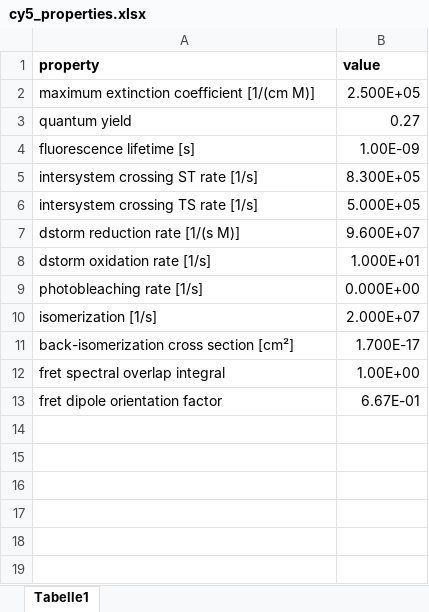
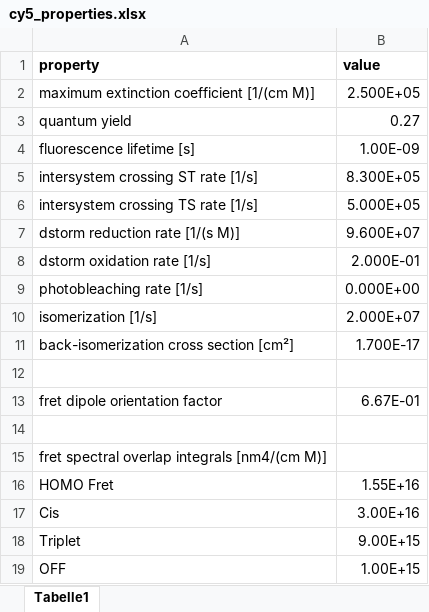
Before and after one commit to super-resolution/Fluopy, an Excel workbook: src/fluorophores/cy5_properties.xlsx, sheet Tabelle1, drawn as a sheet; values as stored, in another font and other column widths than the file's, no borders; the diff names each change by its address in the sheet, - before the commit and + after, or states it on an @@ line.

Commit message:
more on FRET

```diff
--- a/src/fluorophores/cy5_properties.xlsx (sheet Tabelle1)
+++ b/src/fluorophores/cy5_properties.xlsx (sheet Tabelle1)
-B8 (value): 1.000E+01
+B8 (value): 2.000E-01
-row 12: fret spectral overlap integral | 1.00E+00
+row 12: (empty)
+row 14: (empty)
+row 15: fret spectral overlap integrals [nm4/(cm M)]
+row 16: HOMO Fret | 1.55E+16
+row 17: Cis | 3.00E+16
+row 18: Triplet | 9.00E+15
+row 19: OFF | 1.00E+15
```
Also changed, not shown: 43 other files.
